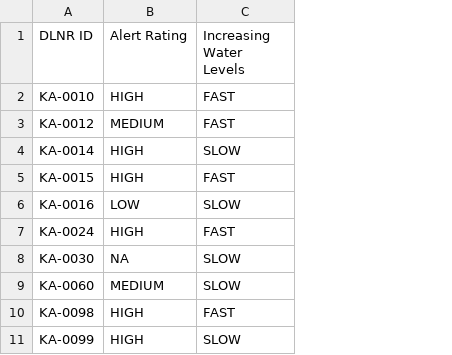
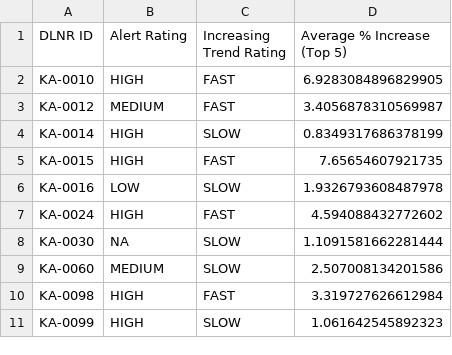
Before and after one commit to cshuler/SLC_Reservoir_Data, a CSV file: Scripts/Outputs/Report_Tables/RT_alert_rating.csv, drawn as a sheet; only a part is shown; the diff names each change by its address in the sheet, - before the commit and + after, or states it on an @@ line.

Commit message:
fixed tables

```diff
--- a/Scripts/Outputs/Report_Tables/RT_alert_rating.csv
+++ b/Scripts/Outputs/Report_Tables/RT_alert_rating.csv
+column D (Average % Increase (Top 5)), rows 2-11: 6.9283084896829905 | 3.4056878310569987 | 0.8349317686378199 | 7.65654607921735 | 1.9326793608487978 | 4.594088432772602 | 1.1091581662281444 | 2.507008134201586 | 3.319727626612984 | 1.061642545892323
-C1: Increasing Water Levels
+C1: Increasing Trend Rating
```
Also changed, not shown: Scripts/Outputs/Report_Tables/RT_Alert_Levels.csv, Scripts/Outputs/Report_Tables/RT_WL_stats.csv, 6 other files.
